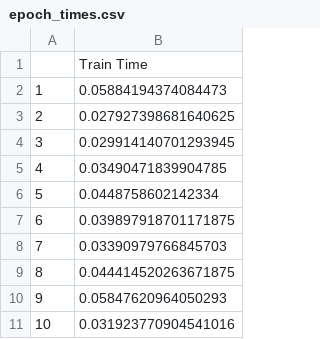
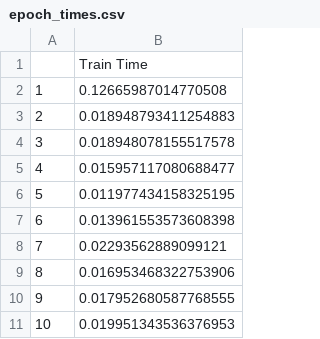
Before and after one commit to DSGT-DLP/Deep-Learning-Playground, a CSV file: backend/epoch_times.csv, drawn as a sheet.

```diff
--- a/backend/epoch_times.csv
+++ b/backend/epoch_times.csv
@@ -1,11 +1,11 @@
 ,Train Time
-1,0.05884194374084473
-2,0.027927398681640625
-3,0.029914140701293945
-4,0.03490471839904785
-5,0.0448758602142334
-6,0.039897918701171875
-7,0.03390979766845703
-8,0.044414520263671875
-9,0.05847620964050293
-10,0.031923770904541016
+1,0.12665987014770508
+2,0.018948793411254883
+3,0.018948078155517578
+4,0.015957117080688477
+5,0.011977434158325195
+6,0.013961553573608398
+7,0.02293562889099121
+8,0.016953468322753906
+9,0.017952680587768555
+10,0.019951343536376953
```
Also changed, not shown: 3 other files.
